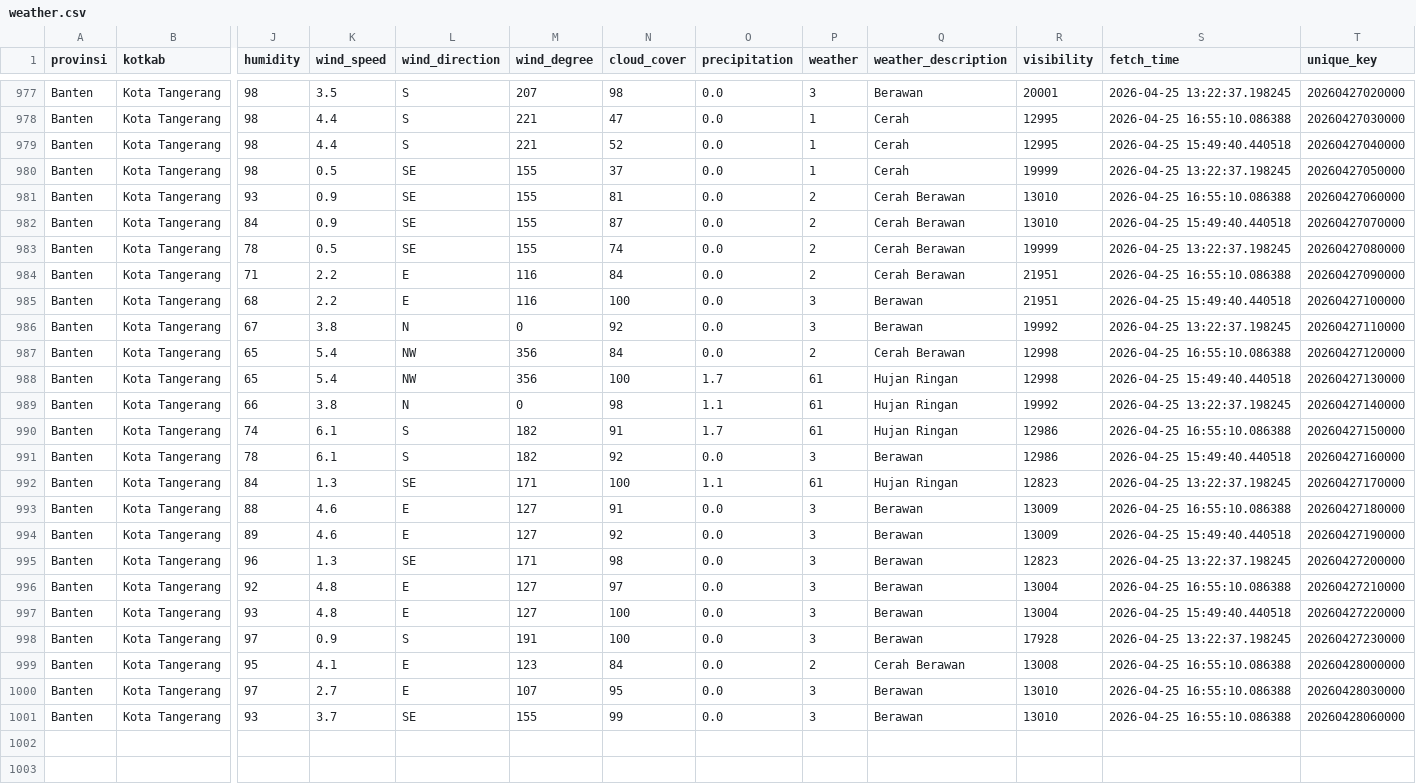
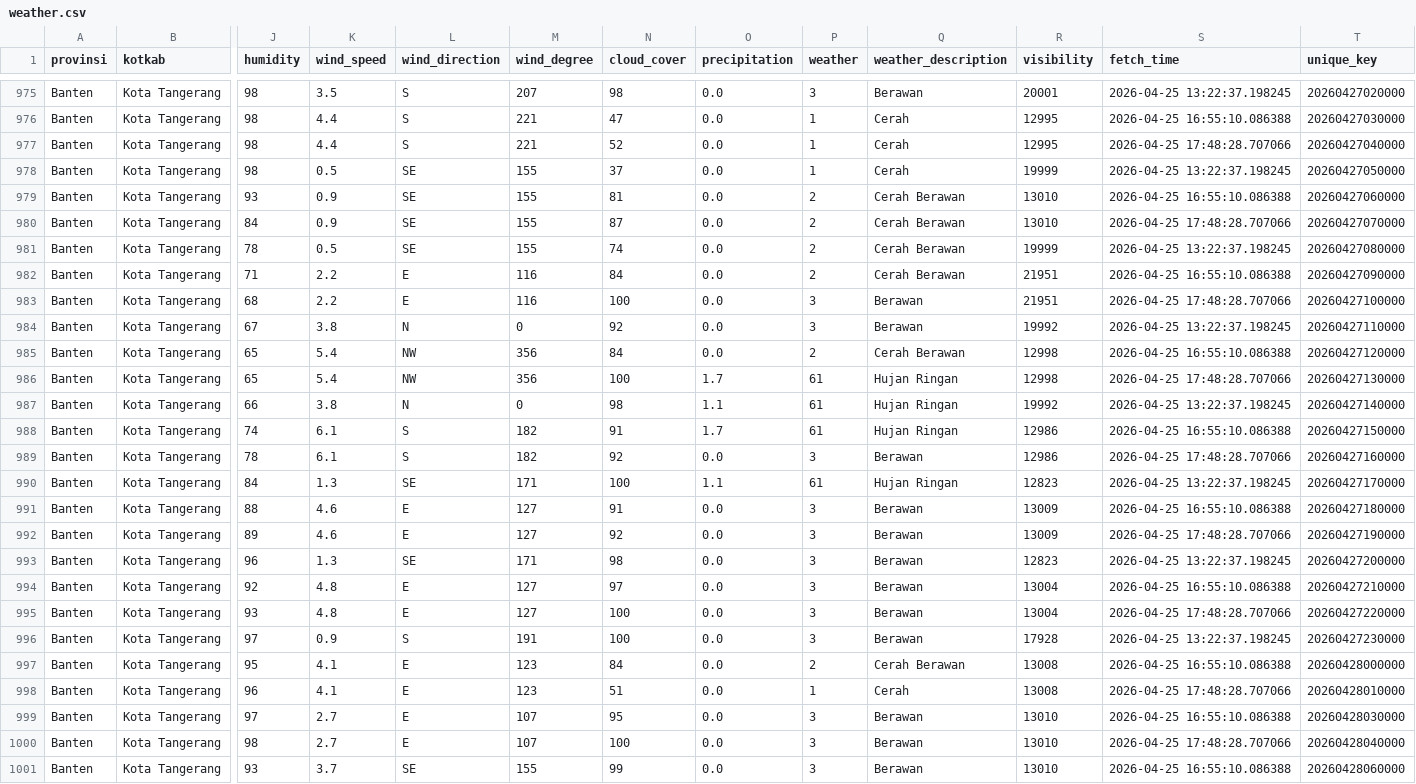
Before and after one commit to f2rra/Eksperimen_SML_Fathur, a CSV file: data/weather.csv, drawn as a sheet; only a part is shown, gaps mark what is left out; addresses are those after the commit; rows hold the shown columns only; the diff covers the shown part only; the diff names each change by its address in the sheet, - before the commit and + after, or states it on an @@ line.

```diff
--- a/data/weather.csv
+++ b/data/weather.csv
-S977 (fetch_time): 2026-04-25 15:49:40.440518
+S977 (fetch_time): 2026-04-25 17:48:28.707066
-S980 (fetch_time): 2026-04-25 15:49:40.440518
+S980 (fetch_time): 2026-04-25 17:48:28.707066
-S983 (fetch_time): 2026-04-25 15:49:40.440518
+S983 (fetch_time): 2026-04-25 17:48:28.707066
-S986 (fetch_time): 2026-04-25 15:49:40.440518
+S986 (fetch_time): 2026-04-25 17:48:28.707066
-S989 (fetch_time): 2026-04-25 15:49:40.440518
+S989 (fetch_time): 2026-04-25 17:48:28.707066
-S992 (fetch_time): 2026-04-25 15:49:40.440518
+S992 (fetch_time): 2026-04-25 17:48:28.707066
-S995 (fetch_time): 2026-04-25 15:49:40.440518
+S995 (fetch_time): 2026-04-25 17:48:28.707066
+row 998: Banten | Kota Tangerang | 96 | 4.1 | E | 123 | 51 | 0.0 | 1 | Cerah | 13008 | 2026-04-25 17:48:28.707066 | 20260428010000
+row 1000: Banten | Kota Tangerang | 98 | 2.7 | E | 107 | 100 | 0.0 | 3 | Berawan | 13010 | 2026-04-25 17:48:28.707066 | 20260428040000
```
Also changed, not shown: 2 removed rows and 9 edited cells elsewhere in this file, preprocessing/weather_preprocessed.csv.
